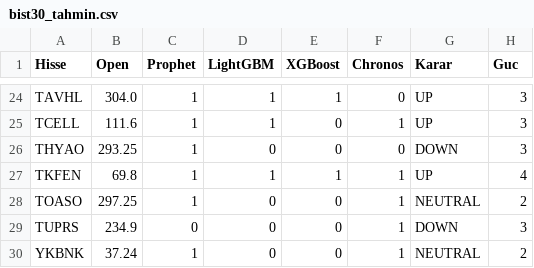
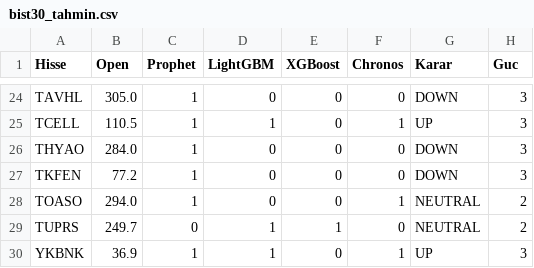
Before and after one commit to efekumru/bist30-pred, a CSV file: data/bist30_tahmin.csv, drawn as a sheet; only a part is shown, gaps mark what is left out; the diff covers the shown part only; the diff names each change by its address in the sheet, - before the commit and + after, or states it on an @@ line.

```diff
--- a/data/bist30_tahmin.csv
+++ b/data/bist30_tahmin.csv
-B24 (Open): 304.0
+B24 (Open): 305.0
-D24 (LightGBM): 1
+D24 (LightGBM): 0
-E24 (XGBoost): 1
+E24 (XGBoost): 0
-G24 (Karar): UP
+G24 (Karar): DOWN
-B25 (Open): 111.6
+B25 (Open): 110.5
-B26 (Open): 293.25
+B26 (Open): 284.0
-B27 (Open): 69.8
+B27 (Open): 77.2
-D27 (LightGBM): 1
+D27 (LightGBM): 0
-E27 (XGBoost): 1
+E27 (XGBoost): 0
-F27 (Chronos): 1
+F27 (Chronos): 0
-G27 (Karar): UP
+G27 (Karar): DOWN
-H27 (Guc): 4
+H27 (Guc): 3
-B28 (Open): 297.25
+B28 (Open): 294.0
-B29 (Open): 234.9
+B29 (Open): 249.7
-D29:D30 (LightGBM): 0
+D29:D30 (LightGBM): 1
-E29 (XGBoost): 0
+E29 (XGBoost): 1
-F29 (Chronos): 1
+F29 (Chronos): 0
-G29 (Karar): DOWN
+G29 (Karar): NEUTRAL
-H29 (Guc): 3
+H29 (Guc): 2
-B30 (Open): 37.24
+B30 (Open): 36.9
-G30 (Karar): NEUTRAL
+G30 (Karar): UP
-H30 (Guc): 2
+H30 (Guc): 3
```
Also changed, not shown: 65 edited cells elsewhere in this file, 1 other file.
